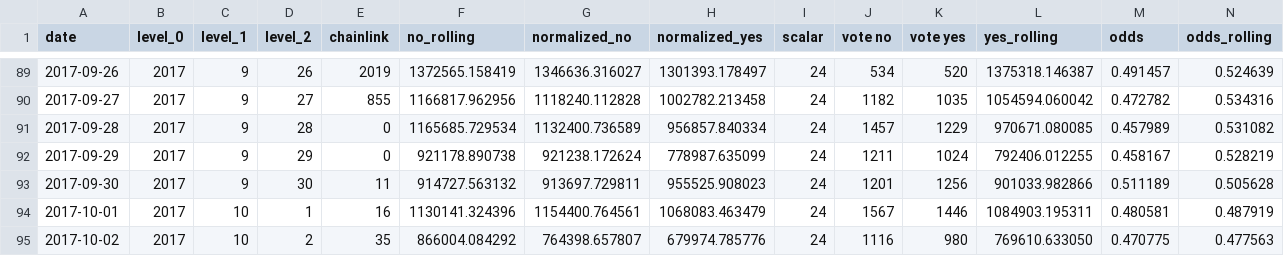
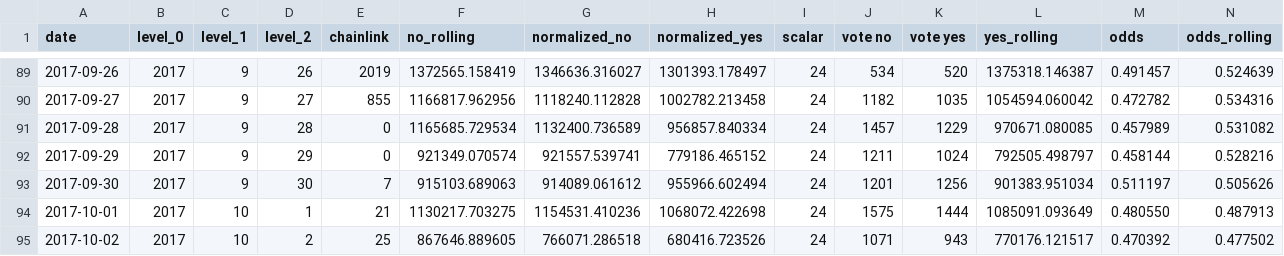
Before and after one commit to pboulus/pboulus.github.io, a CSV file: app/result-grouped.csv, drawn as a sheet; only a part is shown, gaps mark what is left out; the diff covers the shown part only.

Commit message:
Automatic data update

```diff
--- a/app/result-grouped.csv
+++ b/app/result-grouped.csv
@@ -91,5 +91,5 @@ date,level_0,level_1,level_2,chainlink,no_rolling,normalized_no,normalized_yes,s
 2017-09-28,2017,9,28,0,1165685.729534,1132400.736589,956857.840334,24,1457,1229,970671.080085,0.457989,0.531082
-2017-09-29,2017,9,29,0,921178.890738,921238.172624,778987.635099,24,1211,1024,792406.012255,0.458167,0.528219
-2017-09-30,2017,9,30,11,914727.563132,913697.729811,955525.908023,24,1201,1256,901033.982866,0.511189,0.505628
-2017-10-01,2017,10,1,16,1130141.324396,1154400.764561,1068083.463479,24,1567,1446,1084903.195311,0.480581,0.487919
-2017-10-02,2017,10,2,35,866004.084292,764398.657807,679974.785776,24,1116,980,769610.633050,0.470775,0.477563
+2017-09-29,2017,9,29,0,921349.070574,921557.539741,779186.465152,24,1211,1024,792505.498797,0.458144,0.528216
+2017-09-30,2017,9,30,7,915103.689063,914089.061612,955966.602494,24,1201,1256,901383.951034,0.511197,0.505626
+2017-10-01,2017,10,1,21,1130217.703275,1154531.410236,1068072.422698,24,1575,1444,1085091.093649,0.480550,0.487913
+2017-10-02,2017,10,2,25,867646.889605,766071.286518,680416.723526,24,1071,943,770176.121517,0.470392,0.477502
```
Also changed, not shown: 35 edited cells elsewhere in this file, app/result.csv, 2 other files.
